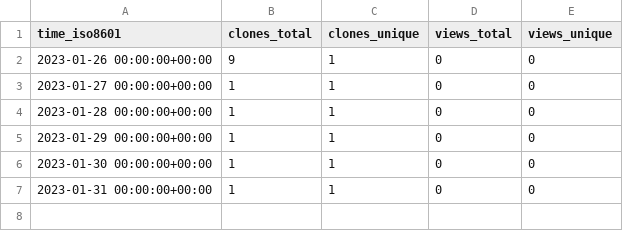
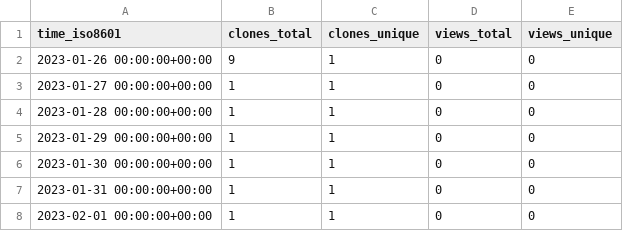
Before and after one commit to caie23/Brick-Breaker, a CSV file: caie23/Brick-Breaker/ghrs-data/views_clones_aggregate.csv, drawn as a sheet; the diff names each change by its address in the sheet, - before the commit and + after, or states it on an @@ line.

```diff
--- a/caie23/Brick-Breaker/ghrs-data/views_clones_aggregate.csv
+++ b/caie23/Brick-Breaker/ghrs-data/views_clones_aggregate.csv
+row 8: 2023-02-01 00:00:00+00:00 | 1 | 1 | 0 | 0
```
Also changed, not shown: 1 other file.
